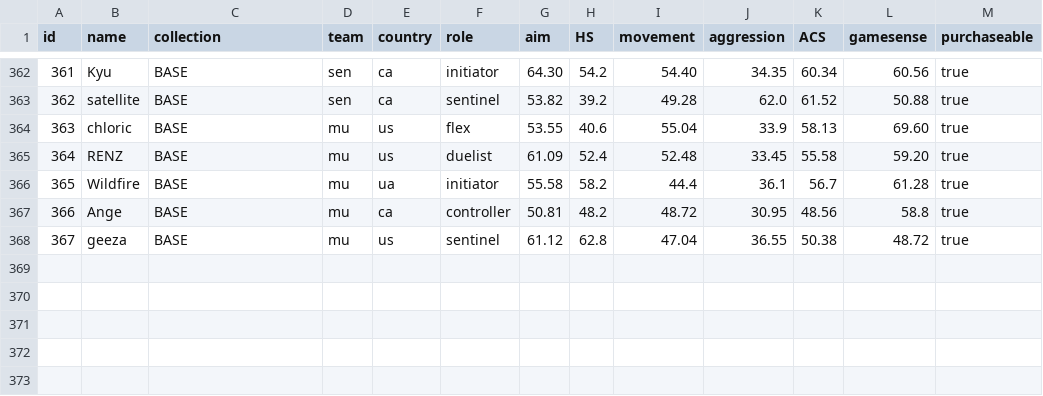
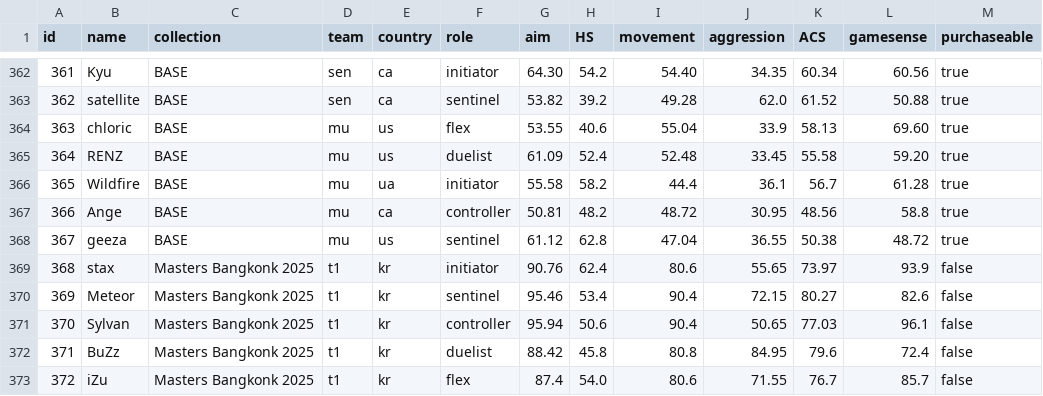
Before and after one commit to levisantosp/sabine, a CSV file: data.csv, drawn as a sheet; only a part is shown, gaps mark what is left out.

Commit message:
add masters bangkok 2025 collection

```diff
--- a/data.csv
+++ b/data.csv
@@ -368 +368,6 @@ id,name,collection,team,country,role,aim,HS,movement,aggression,ACS,gamesense,pu
 367,geeza,BASE,mu,us,sentinel,61.12,62.8,47.04,36.55,50.38,48.72,true
+368,stax,Masters Bangkonk 2025,t1,kr,initiator,90.76,62.4,80.6,55.65,73.97,93.9,false
+369,Meteor,Masters Bangkonk 2025,t1,kr,sentinel,95.46,53.4,90.4,72.15,80.27,82.6,false
+370,Sylvan,Masters Bangkonk 2025,t1,kr,controller,95.94,50.6,90.4,50.65,77.03,96.1,false
+371,BuZz,Masters Bangkonk 2025,t1,kr,duelist,88.42,45.8,80.8,84.95,79.6,72.4,false
+372,iZu,Masters Bangkonk 2025,t1,kr,flex,87.4,54.0,80.6,71.55,76.7,85.7,false
```
